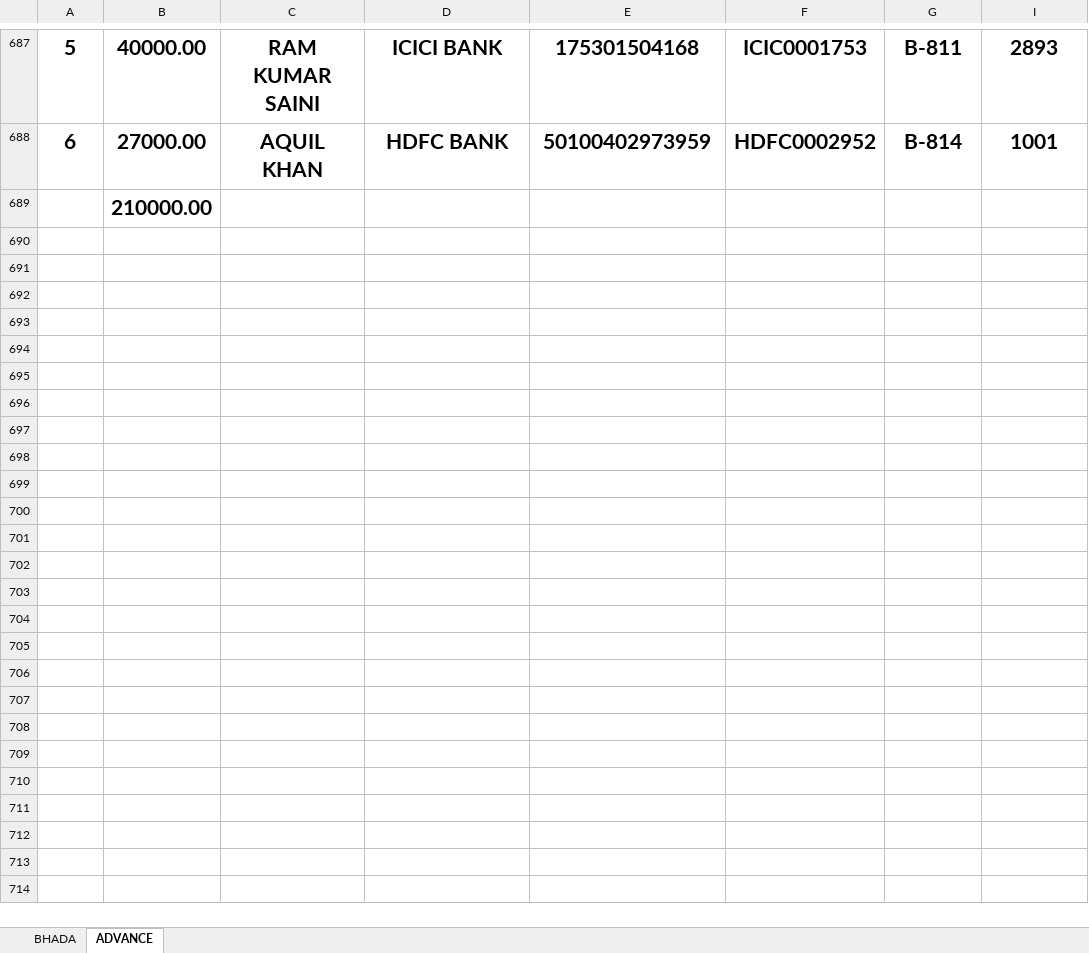
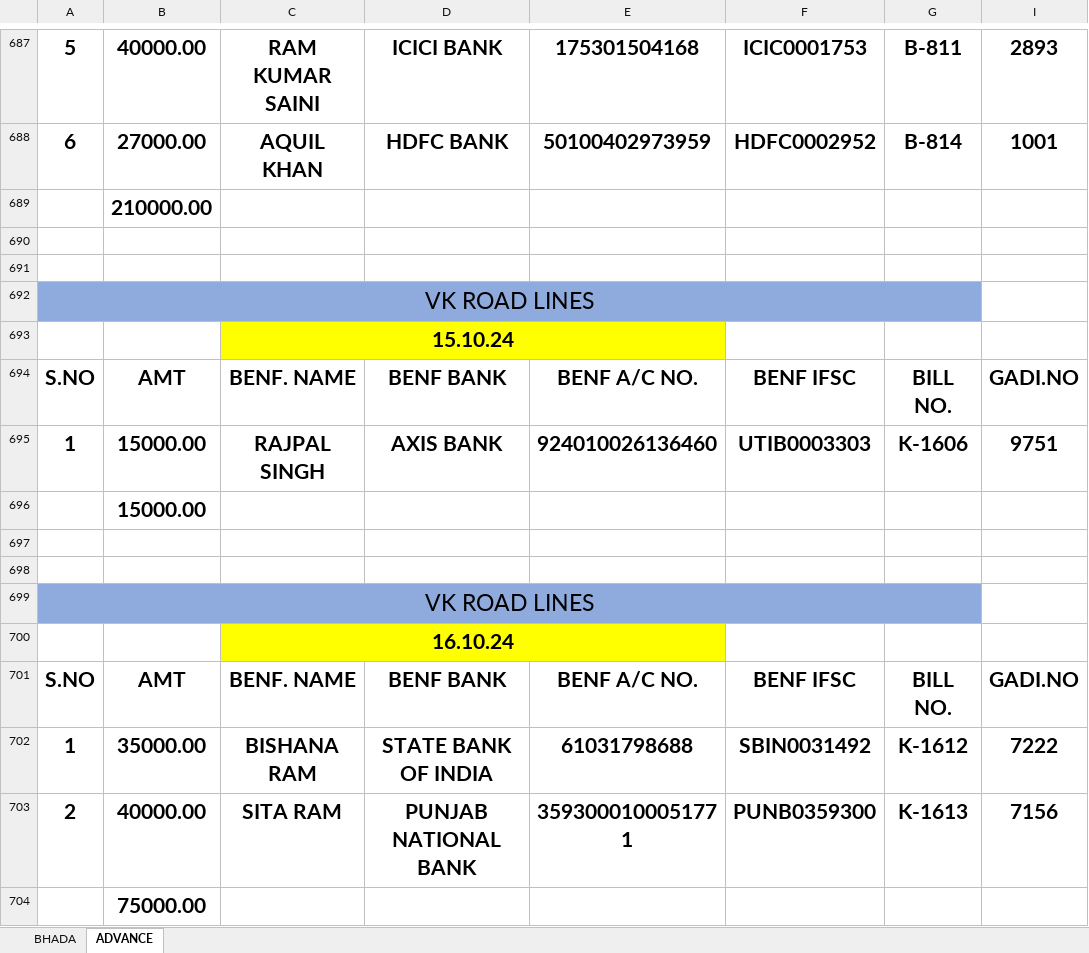
Before and after one commit to Ezdpk1573e/VK-COAL, an Excel workbook: AXIS V.K ROAD LINES BANK RTGS DETAILS.xlsx, sheet ADVANCE, drawn as a sheet; only a part is shown, gaps mark what is left out; values as stored, in another font and other column widths than the file's, no borders; conditional formats not drawn; the diff names each change by its address in the sheet, - before the commit and + after, or states it on an @@ line.

```diff
--- a/AXIS V.K ROAD LINES BANK RTGS DETAILS.xlsx (sheet ADVANCE)
+++ b/AXIS V.K ROAD LINES BANK RTGS DETAILS.xlsx (sheet ADVANCE)
+row 690: (empty)
+row 691: (empty)
+row 692: VK ROAD LINES
+row 693:  |  | 15.10.24
+row 694: S.NO | AMT | BENF. NAME | BENF BANK | BENF A/C NO. | BENF IFSC | BILL NO. | GADI.NO
+row 695: 1 | 15000.00 | RAJPAL SINGH | AXIS BANK | 924010026136460 | UTIB0003303 | K-1606 | 9751
+row 696:  | 15000.00
+row 697: (empty)
+row 698: (empty)
+row 699: VK ROAD LINES
+row 700:  |  | 16.10.24
+row 701: S.NO | AMT | BENF. NAME | BENF BANK | BENF A/C NO. | BENF IFSC | BILL NO. | GADI.NO
+row 702: 1 | 35000.00 | BISHANA RAM | STATE BANK OF INDIA | 61031798688 | SBIN0031492 | K-1612 | 7222
+row 703: 2 | 40000.00 | SITA RAM | PUNJAB NATIONAL BANK | 3593000100051771 | PUNB0359300 | K-1613 | 7156
+row 704:  | 75000.00
```
Also changed, not shown: sheet BHADA, hidden cells, MY DATA/MNP REPORT.xlsx, SANDEEP STAFF.xlsx, 32 other files.
